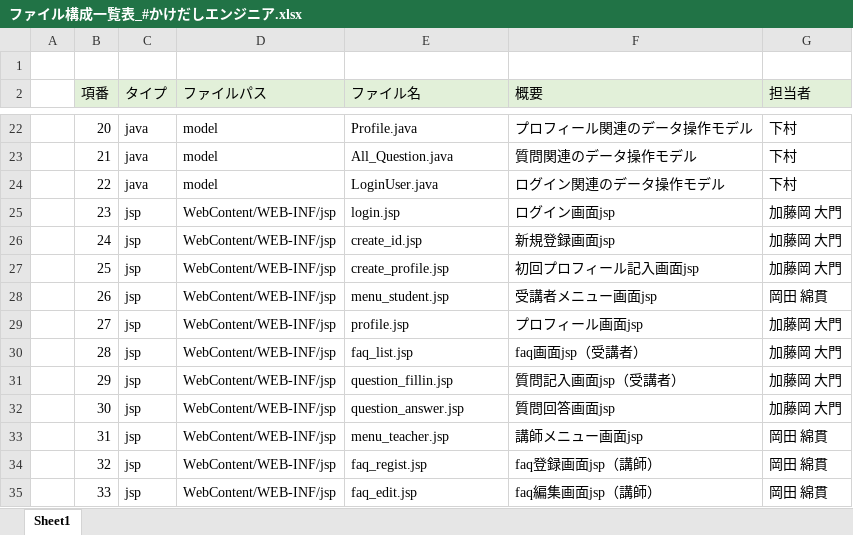
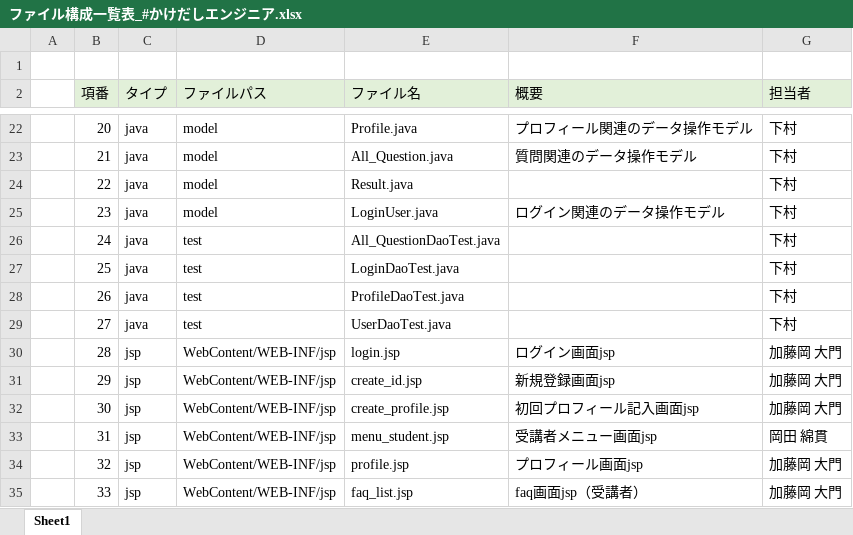
Before and after one commit to DOJO-2021/E-3, an Excel workbook: documents/ファイル構成一覧表_#かけだしエンジニア.xlsx, sheet Sheet1, drawn as a sheet; only a part is shown, gaps mark what is left out; values as stored, in another font and other column widths than the file's, no borders; the diff covers the shown part only; the diff names each change by its address in the sheet, - before the commit and + after, or states it on an @@ line.

```diff
--- a/documents/ファイル構成一覧表_#かけだしエンジニア.xlsx (sheet Sheet1)
+++ b/documents/ファイル構成一覧表_#かけだしエンジニア.xlsx (sheet Sheet1)
-E24 (ファイル名): LoginUser.java
+E24 (ファイル名): Result.java
-F24 (概要): ログイン関連のデータ操作モデル
+F24 (概要): (empty)
-C25:C29 (タイプ): jsp
+C25:C29 (タイプ): java
-D25 (ファイルパス): WebContent/WEB-INF/jsp
+D25 (ファイルパス): model
-E25 (ファイル名): login.jsp
+E25 (ファイル名): LoginUser.java
-F25 (概要): ログイン画面jsp
+F25 (概要): ログイン関連のデータ操作モデル
-G25:G27 (担当者): 加藤岡 大門
+G25:G27 (担当者): 下村
-D26:D29 (ファイルパス): WebContent/WEB-INF/jsp
+D26:D29 (ファイルパス): test
-E26 (ファイル名): create_id.jsp
+E26 (ファイル名): All_QuestionDaoTest.java
-F26 (概要): 新規登録画面jsp
+F26 (概要): (empty)
-E27 (ファイル名): create_profile.jsp
+E27 (ファイル名): LoginDaoTest.java
-F27 (概要): 初回プロフィール記入画面jsp
+F27 (概要): (empty)
-E28 (ファイル名): menu_student.jsp
+E28 (ファイル名): ProfileDaoTest.java
-F28 (概要): 受講者メニュー画面jsp
+F28 (概要): (empty)
-G28 (担当者): 岡田 綿貫
+G28 (担当者): 下村
-E29 (ファイル名): profile.jsp
+E29 (ファイル名): UserDaoTest.java
-F29 (概要): プロフィール画面jsp
+F29 (概要): (empty)
-G29 (担当者): 加藤岡 大門
+G29 (担当者): 下村
-E30 (ファイル名): faq_list.jsp
+E30 (ファイル名): login.jsp
-F30 (概要): faq画面jsp（受講者）
+F30 (概要): ログイン画面jsp
-E31 (ファイル名): question_fillin.jsp
+E31 (ファイル名): create_id.jsp
-F31 (概要): 質問記入画面jsp（受講者）
+F31 (概要): 新規登録画面jsp
-E32 (ファイル名): question_answer.jsp
+E32 (ファイル名): create_profile.jsp
-F32 (概要): 質問回答画面jsp
+F32 (概要): 初回プロフィール記入画面jsp
-E33 (ファイル名): menu_teacher.jsp
+E33 (ファイル名): menu_student.jsp
-F33 (概要): 講師メニュー画面jsp
+F33 (概要): 受講者メニュー画面jsp
-E34 (ファイル名): faq_regist.jsp
+E34 (ファイル名): profile.jsp
-F34 (概要): faq登録画面jsp（講師）
+F34 (概要): プロフィール画面jsp
-G34:G35 (担当者): 岡田 綿貫
+G34:G35 (担当者): 加藤岡 大門
-E35 (ファイル名): faq_edit.jsp
+E35 (ファイル名): faq_list.jsp
-F35 (概要): faq編集画面jsp（講師）
+F35 (概要): faq画面jsp（受講者）
```
Also changed, not shown: 12 added rows and 28 edited cells elsewhere in this sheet, documents/DB定義書_#かけだしエンジニア.xlsx, 11 other files.
